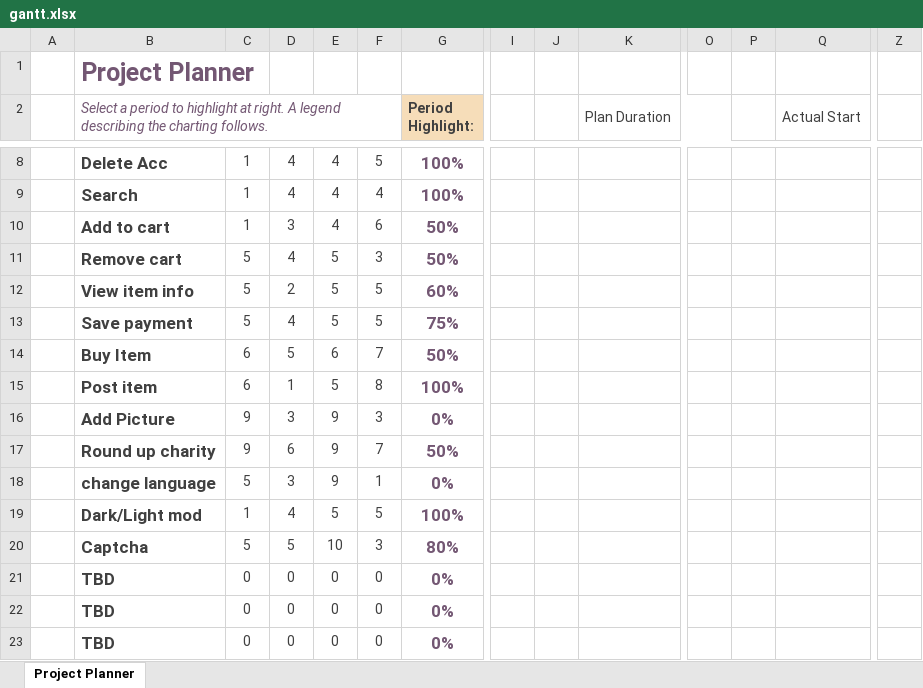
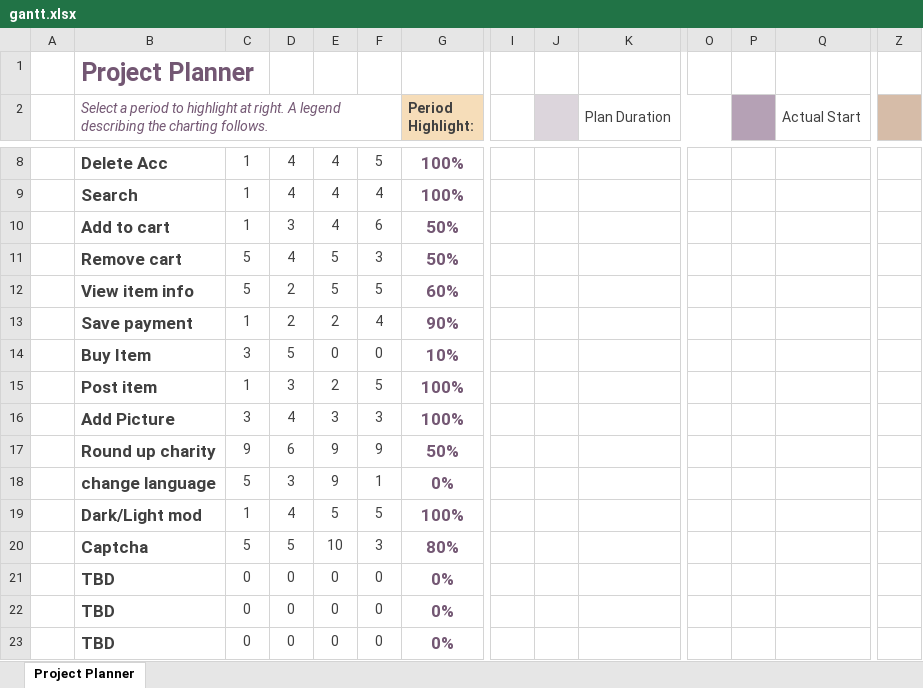
Before and after one commit to simone-lofaso/group3proj1, an Excel workbook: gantt.xlsx, sheet Project Planner, drawn as a sheet; only a part is shown, gaps mark what is left out; values as stored, in another font and other column widths than the file's, no borders; conditional formats not drawn; removed rows and columns are numbered as before the commit, all else as after; rows hold the shown columns only; the diff names each change by its address in the sheet, - before the commit and + after, or states it on an @@ line.

Commit message:
Updated README.md, meeting.md, and Gant chart

```diff
--- a/gantt.xlsx (sheet Project Planner)
+++ b/gantt.xlsx (sheet Project Planner)
-J2 fill: none
+J2 fill: #DCD5DC
-P2 fill: none
+P2 fill: #B5A1B5
-Z2 fill: none
+Z2 fill: #D6BCA8
-row 13:  | Save payment | 5 | 4 | 5 | 5 | 75%
-row 14:  | Buy Item | 6 | 5 | 6 | 7 | 50%
-row 15:  | Post item | 6 | 1 | 5 | 8 | 100%
-row 16:  | Add Picture | 9 | 3 | 9 | 3 | 0%
+row 13:  | Save payment | 1 | 2 | 2 | 4 | 90%
+row 14:  | Buy Item | 3 | 5 | 0 | 0 | 10%
+row 15:  | Post item | 1 | 3 | 2 | 5 | 100%
+row 16:  | Add Picture | 3 | 4 | 3 | 3 | 100%
-F17: 7
+F17: 9
```
Also changed, not shown: 3 other files.
